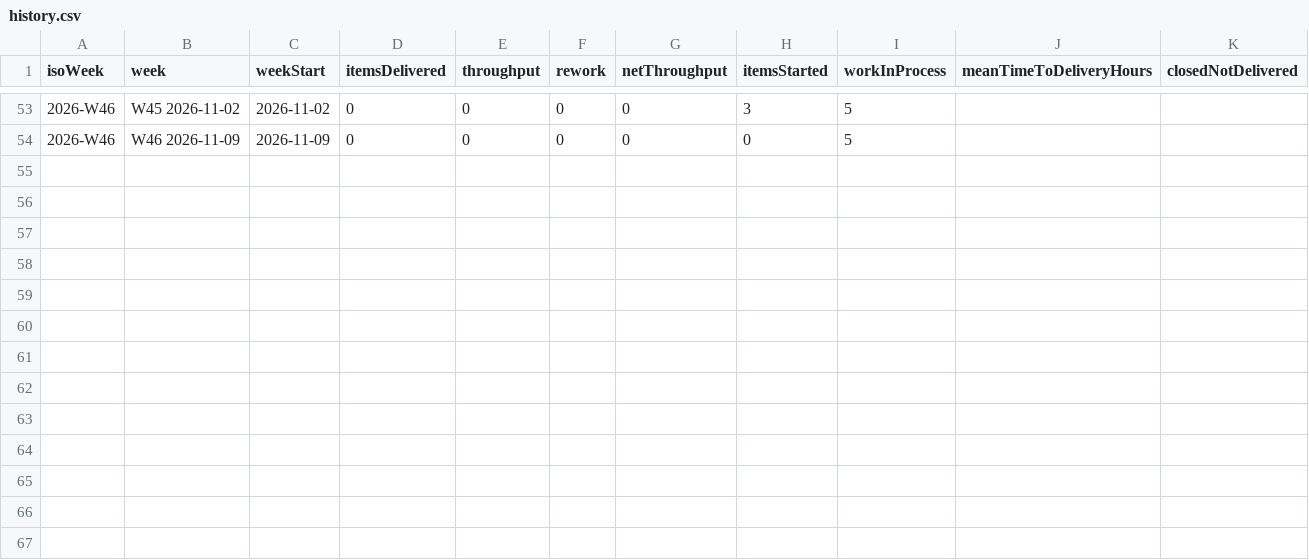
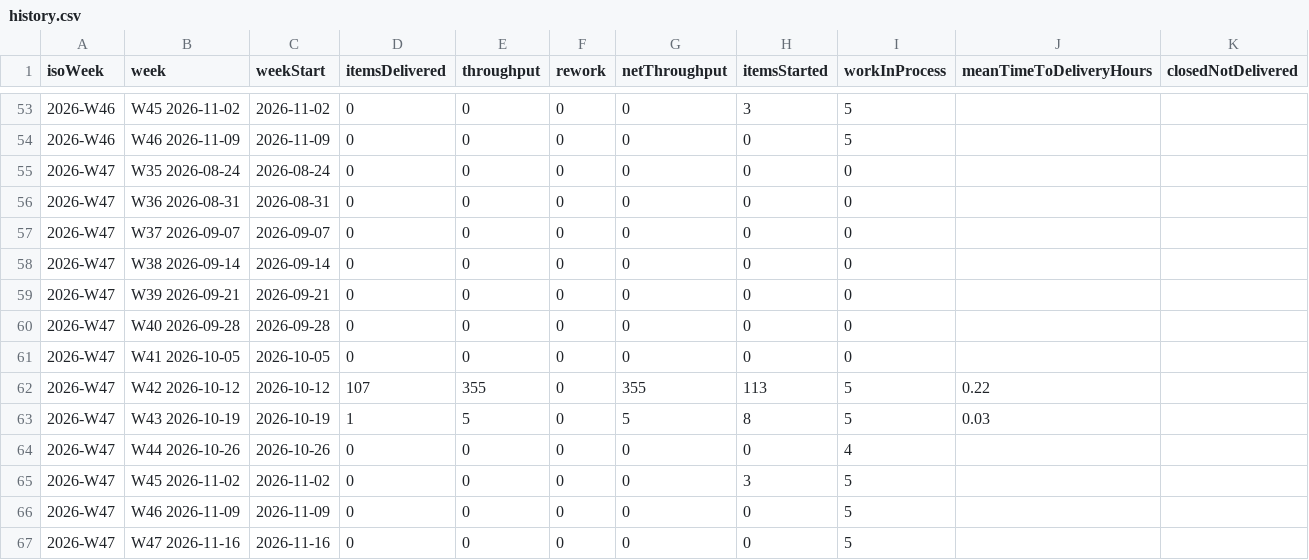
Before and after one commit to clearmeasure-aisf-sample-apps/demo-agentic-system1-system, a CSV file: history.csv, drawn as a sheet; only a part is shown, gaps mark what is left out.

```diff
--- a/history.csv
+++ b/history.csv
@@ -54 +54,14 @@ isoWeek,week,weekStart,itemsDelivered,throughput,rework,netThroughput,itemsStart
 "2026-W46","W46 2026-11-09","2026-11-09",0,0,0,0,0,5,,
+"2026-W47","W35 2026-08-24","2026-08-24",0,0,0,0,0,0,,
+"2026-W47","W36 2026-08-31","2026-08-31",0,0,0,0,0,0,,
+"2026-W47","W37 2026-09-07","2026-09-07",0,0,0,0,0,0,,
+"2026-W47","W38 2026-09-14","2026-09-14",0,0,0,0,0,0,,
+"2026-W47","W39 2026-09-21","2026-09-21",0,0,0,0,0,0,,
+"2026-W47","W40 2026-09-28","2026-09-28",0,0,0,0,0,0,,
+"2026-W47","W41 2026-10-05","2026-10-05",0,0,0,0,0,0,,
+"2026-W47","W42 2026-10-12","2026-10-12",107,355,0,355,113,5,0.22,
+"2026-W47","W43 2026-10-19","2026-10-19",1,5,0,5,8,5,0.03,
+"2026-W47","W44 2026-10-26","2026-10-26",0,0,0,0,0,4,,
+"2026-W47","W45 2026-11-02","2026-11-02",0,0,0,0,3,5,,
+"2026-W47","W46 2026-11-09","2026-11-09",0,0,0,0,0,5,,
+"2026-W47","W47 2026-11-16","2026-11-16",0,0,0,0,0,5,,
```
Also changed, not shown: latest/weekly_scorecard.csv, 14 other files.
